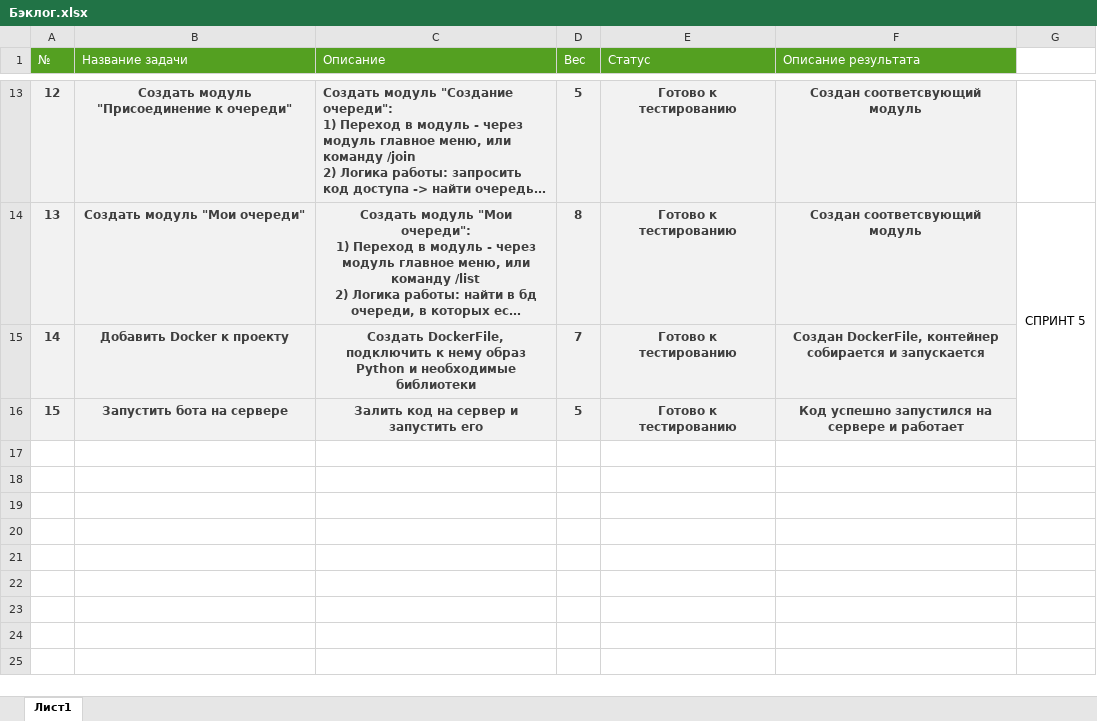
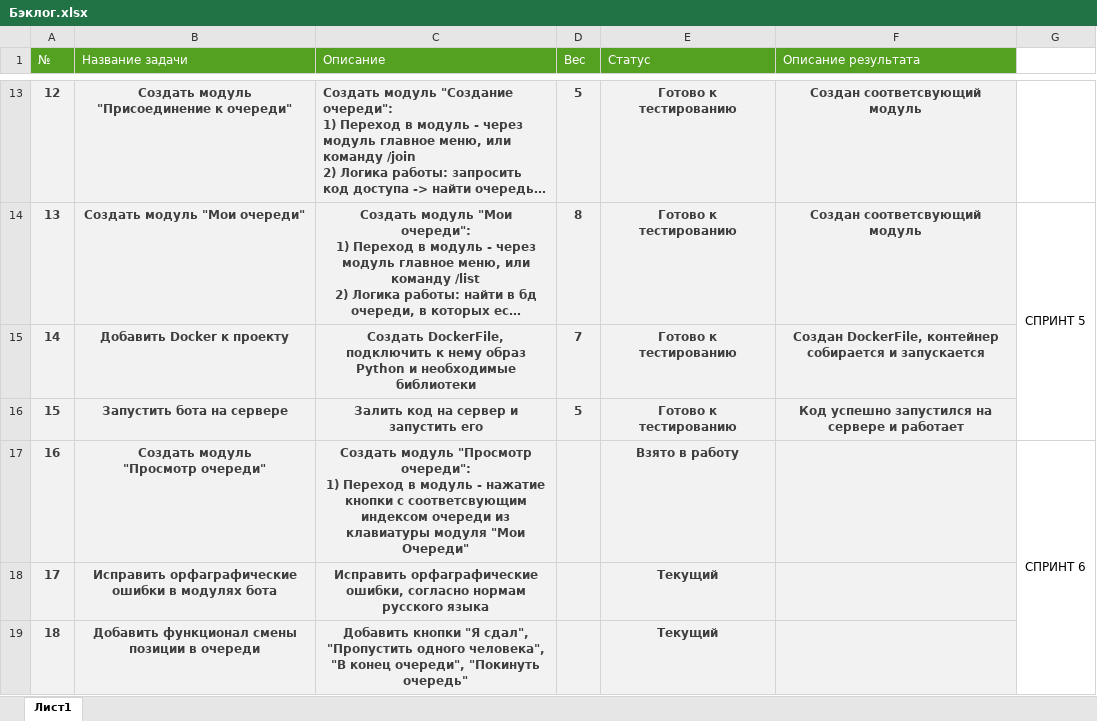
Before and after one commit to Dimakodim/kursovaia-1, an Excel workbook: Бэклог.xlsx, sheet Лист1, drawn as a sheet; only a part is shown, gaps mark what is left out; long unchanged cells end in …; values as stored, in another font and other column widths than the file's, no borders; ↵ is a line break in a cell; the diff names each change by its address in the sheet, - before the commit and + after, or states it on an @@ line.

Commit message:
feat(bot): Создан модуль просомтра очереди

```diff
--- a/Бэклог.xlsx (sheet Лист1)
+++ b/Бэклог.xlsx (sheet Лист1)
+row 17: 16 | Создать модуль ↵ "Просмотр очереди" | Создать модуль "Просмотр очереди": ↵ 1) Переход в модуль - нажатие кнопки с соответсвующим индексом очереди из клавиатуры модуля "Мои Очереди" |  | Взято в работу |  | СПРИНТ 6
+row 18: 17 | Исправить орфаграфические ошибки в модулях бота | Исправить орфаграфические ошибки, согласно нормам русского языка |  | Текущий
+row 19: 18 | Добавить функционал смены позиции в очереди | Добавить кнопки "Я сдал", "Пропустить одного человека", "В конец очереди", "Покинуть очередь" |  | Текущий
```
Also changed, not shown: 9 other files.
